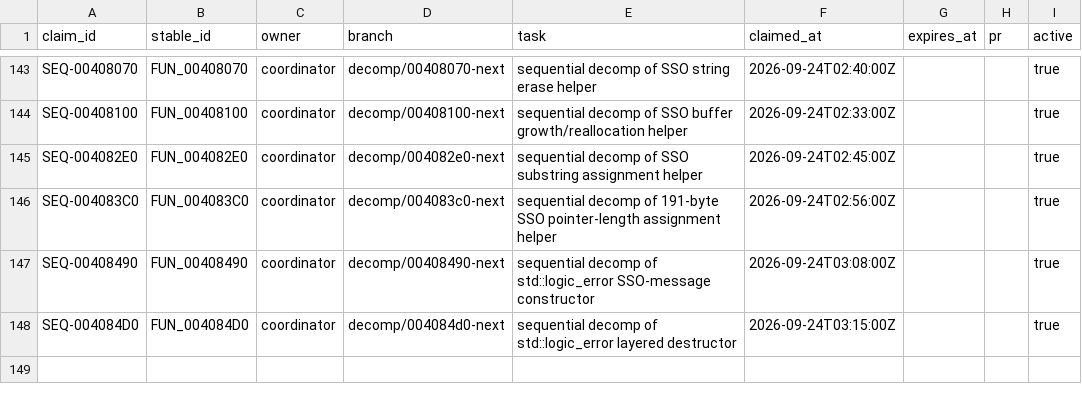
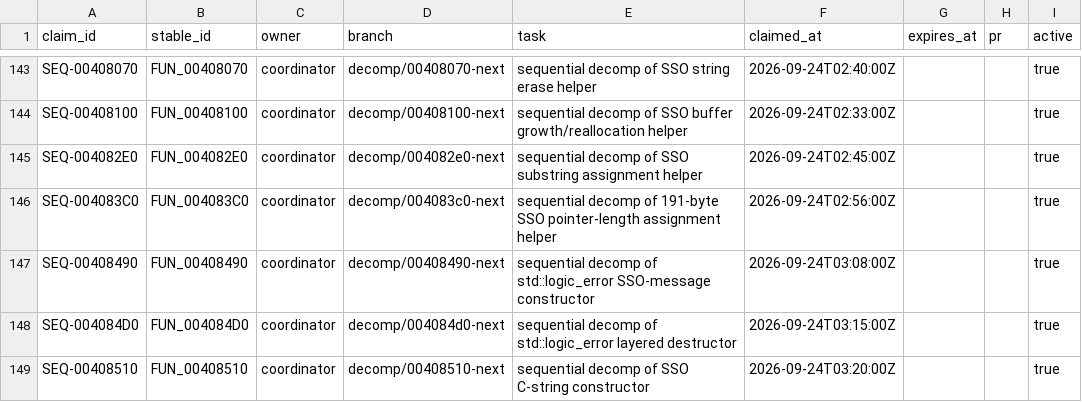
Before and after one commit to Putxo/BioHazard-V-Resurrection, a CSV file: database/claims.csv, drawn as a sheet; only a part is shown, gaps mark what is left out; the diff names each change by its address in the sheet, - before the commit and + after, or states it on an @@ line.

```diff
--- a/database/claims.csv
+++ b/database/claims.csv
+row 149: SEQ-00408510 | FUN_00408510 | coordinator | decomp/00408510-next | sequential decomp of SSO C-string constructor | 2026-09-24T03:20:00Z |  |  | true
```
Also changed, not shown: database/functions.csv, database/history.csv, 9 other files.
